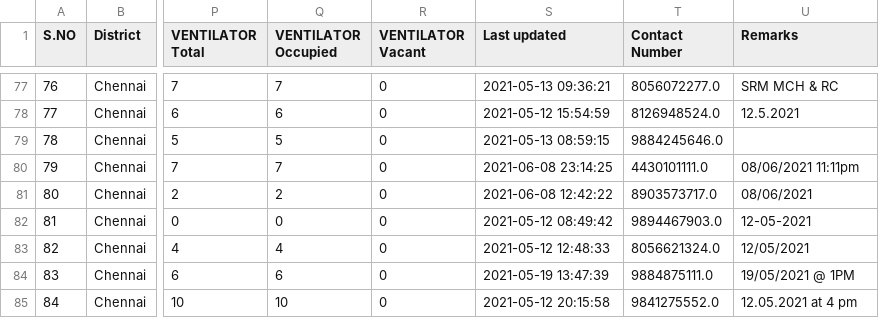
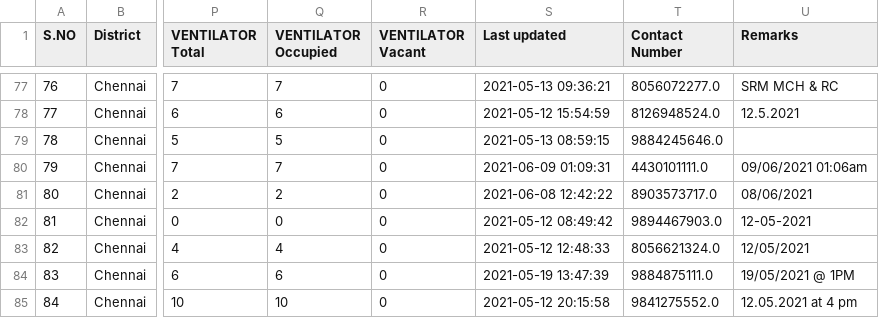
Before and after one commit to stopcoronatn/stopcoronatn.github.io, a CSV file: data/beds.csv, drawn as a sheet; only a part is shown, gaps mark what is left out; the diff names each change by its address in the sheet, - before the commit and + after, or states it on an @@ line.

```diff
--- a/data/beds.csv
+++ b/data/beds.csv
-S80 (Last updated): 2021-06-08 23:14:25
+S80 (Last updated): 2021-06-09 01:09:31
-U80 (Remarks): 08/06/2021 11:11pm
+U80 (Remarks): 09/06/2021 01:06am
```
